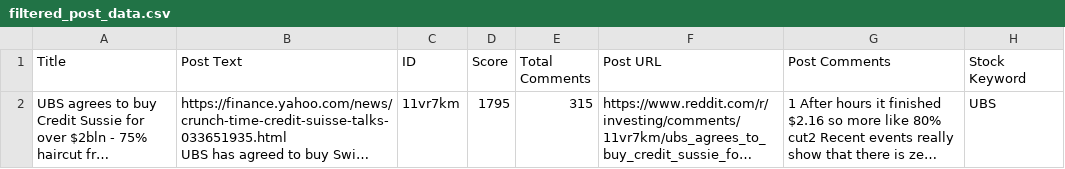
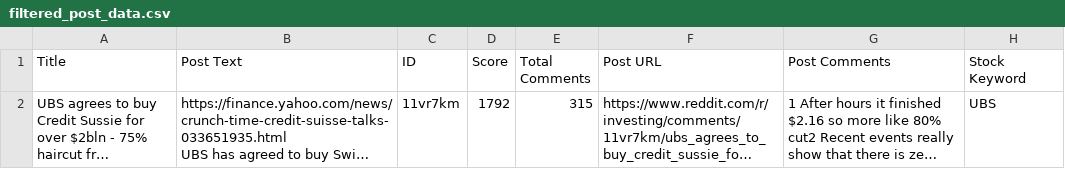
Before and after one commit to bding08/Bitcamp-2023, a CSV file: bitcamp-server/filtered_post_data.csv, drawn as a sheet; long unchanged cells end in …; the diff names each change by its address in the sheet, - before the commit and + after, or states it on an @@ line.

```diff
--- a/bitcamp-server/filtered_post_data.csv
+++ b/bitcamp-server/filtered_post_data.csv
-D2 (Score): 1795
+D2 (Score): 1792
```
Also changed, not shown: 2 other files.
